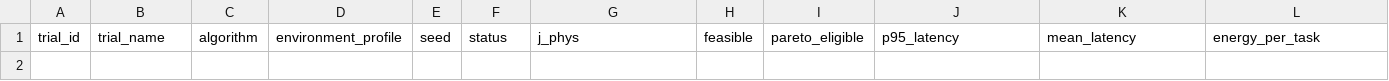
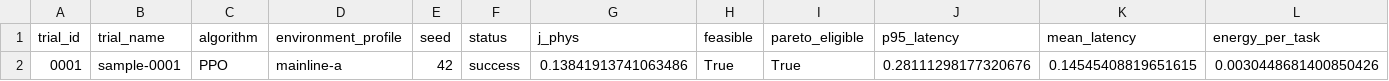
Before and after one commit to w2030298-art/paper2, a CSV file: outputs/stage1/ppo_pareto.csv, drawn as a sheet; only a part is shown; rows hold the shown columns only; the diff names each change by its address in the sheet, - before the commit and + after, or states it on an @@ line.

```diff
--- a/outputs/stage1/ppo_pareto.csv
+++ b/outputs/stage1/ppo_pareto.csv
+row 2: 0001 | sample-0001 | PPO | mainline-a | 42 | success | 0.13841913741063486 | True | True | 0.28111298177320676 | 0.14545408819651615 | 0.0030448681400850426
```
Also changed, not shown: outputs/stage1/coma_pareto.csv, outputs/stage1/coma_trials.csv, 19 other files.
